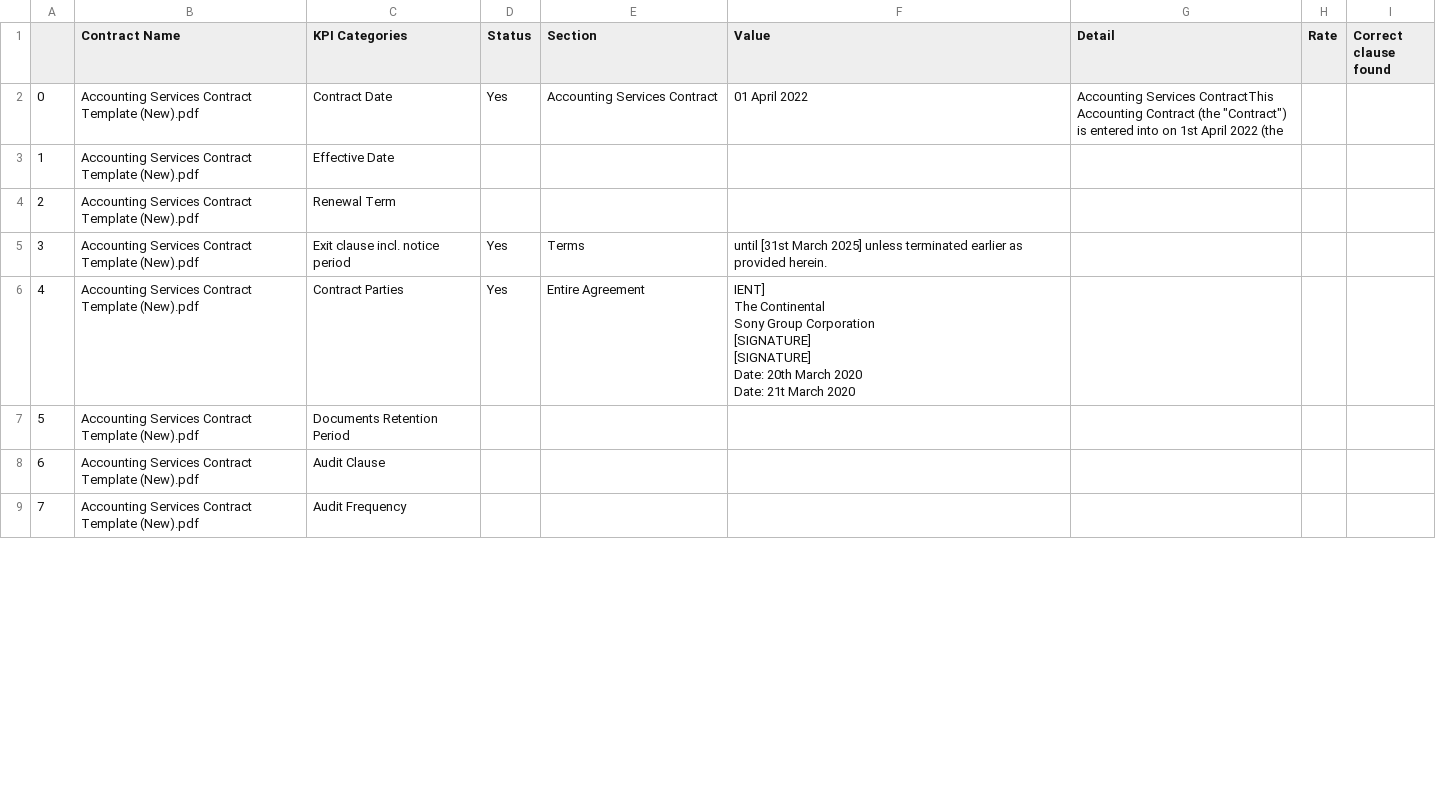
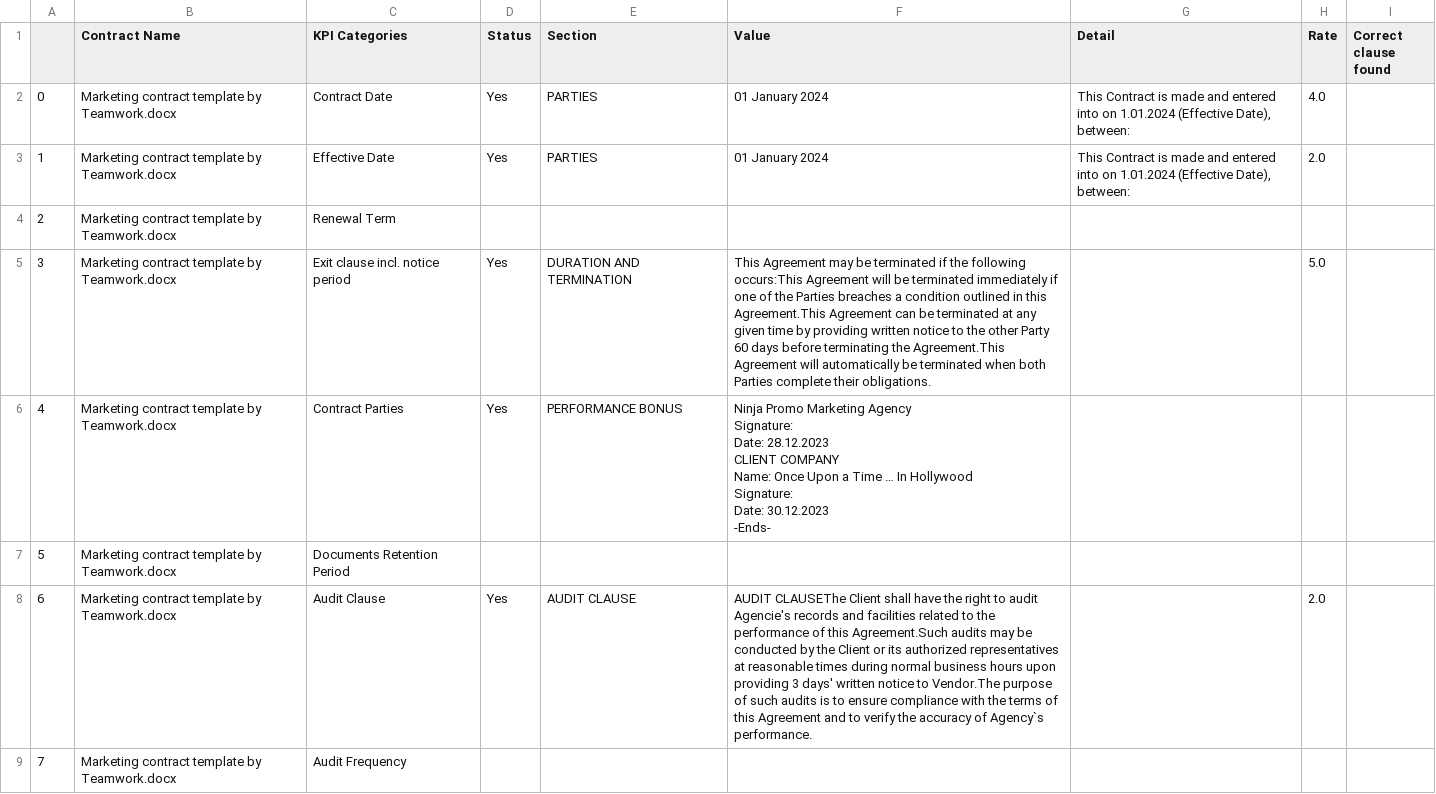
Before and after one commit to trannam710/codeShareRepo, a CSV file: data/contractKPI.csv, drawn as a sheet; only a part is shown; the diff covers the shown part only.

Commit message:
update

```diff
--- a/data/contractKPI.csv
+++ b/data/contractKPI.csv
@@ -1,15 +1,25 @@
 ,Contract Name,KPI Categories,Status,Section,Value,Detail,Rate,Correct clause found
-0,Accounting Services Contract Template (New).pdf,Contract Date,Yes,Accounting Services Contract,01 April 2022,"Accounting Services ContractThis Accounting Contract (the ""Contract"") is entered into on 1st April 2022 (the",,
-1,Accounting Services Contract Template (New).pdf,Effective Date,,,,,,
-2,Accounting Services Contract Template (New).pdf,Renewal Term,,,,,,
-3,Accounting Services Contract Template (New).pdf,Exit clause incl. notice period,Yes,Terms,until [31st March 2025] unless terminated earlier as provided herein.,,,
-4,Accounting Services Contract Template (New).pdf,Contract Parties,Yes,Entire Agreement,"IENT]
-The Continental
-Sony Group Corporation
-[SIGNATURE]
-[SIGNATURE]
-Date: 20th March 2020
-Date: 21t March 2020",,,
-5,Accounting Services Contract Template (New).pdf,Documents Retention Period,,,,,,
-6,Accounting Services Contract Template (New).pdf,Audit Clause,,,,,,
-7,Accounting Services Contract Template (New).pdf,Audit Frequency,,,,,,
+0,Marketing contract template by Teamwork.docx,Contract Date,Yes,PARTIES,01 January 2024,"This Contract is made and entered into on 1.01.2024 (Effective Date), between:",4.0,
+1,Marketing contract template by Teamwork.docx,Effective Date,Yes,PARTIES,01 January 2024,"This Contract is made and entered into on 1.01.2024 (Effective Date), between:",2.0,
+2,Marketing contract template by Teamwork.docx,Renewal Term,,,,,,
+3,Marketing contract template by Teamwork.docx,Exit clause incl. notice period,Yes,DURATION AND TERMINATION,This Agreement may be terminated if the following occurs:This Agreement will be terminated immediately if one of the Parties breaches a condition outlined in this Agreement.This Agreement can be terminated at any given time by providing written notice to the other Party 60 days before terminating the Agreement.This Agreement will automatically be terminated when both Parties complete their obligations.,,5.0,
+4,Marketing contract template by Teamwork.docx,Contract Parties,Yes,PERFORMANCE BONUS,"Ninja Promo Marketing Agency
+
+Signature:
+
+Date: 28.12.2023
+
+
+CLIENT COMPANY
+
+Name: Once Upon a Time … In Hollywood
+
+Signature:
+
+Date: 30.12.2023
+
+
+-Ends-",,,
+5,Marketing contract template by Teamwork.docx,Documents Retention Period,,,,,,
+6,Marketing contract template by Teamwork.docx,Audit Clause,Yes,AUDIT CLAUSE,AUDIT CLAUSEThe Client shall have the right to audit Agencie's records and facilities related to the performance of this Agreement.Such audits may be conducted by the Client or its authorized representatives at reasonable times during normal business hours upon providing 3 days' written notice to Vendor.The purpose of such audits is to ensure compliance with the terms of this Agreement and to verify the accuracy of Agency`s performance.,,2.0,
+7,Marketing contract template by Teamwork.docx,Audit Frequency,,,,,,
```
Also changed, not shown: 145 edited cells elsewhere in this file.
